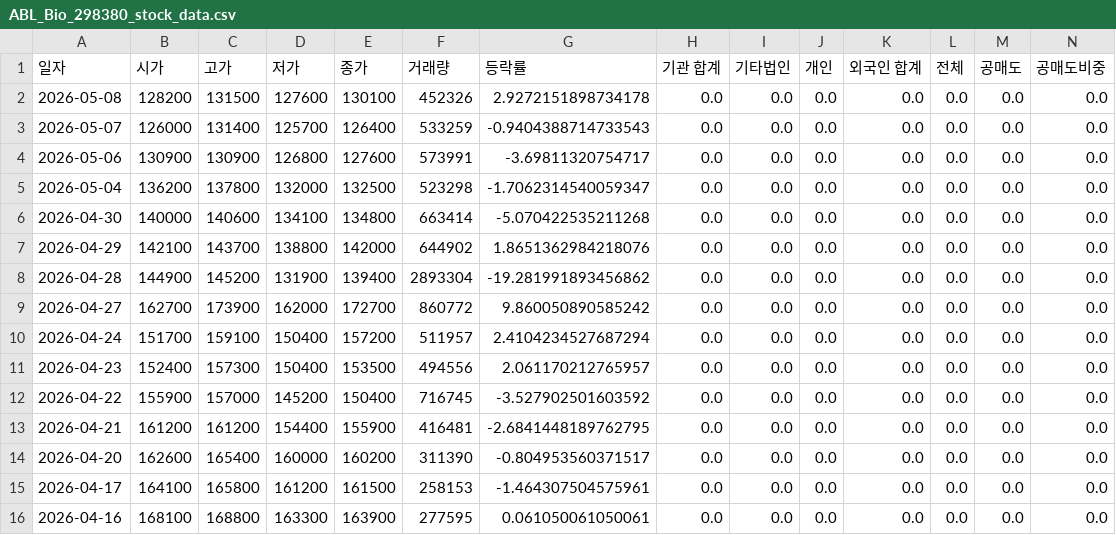
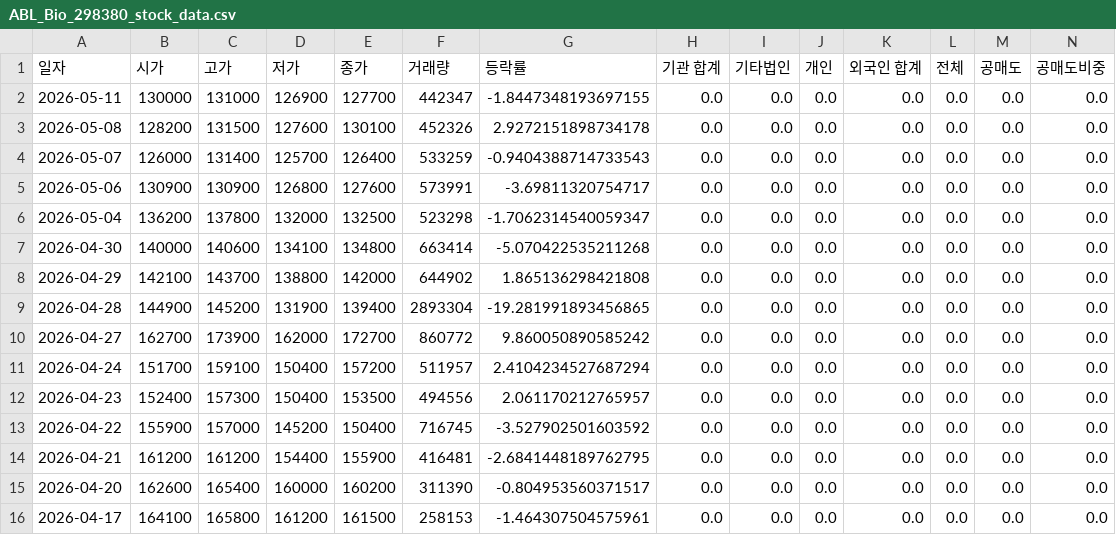
Before and after one commit to ccyun95/Pharma_bio_work, a CSV file: data/ABL_Bio_298380_stock_data.csv, drawn as a sheet; only a part is shown; the shorter side is filled out with more unchanged rows; addresses are those after the commit; rows hold the shown columns only; the diff names each change by its address in the sheet, - before the commit and + after, or states it on an @@ line.

```diff
--- a/data/ABL_Bio_298380_stock_data.csv
+++ b/data/ABL_Bio_298380_stock_data.csv
+row 2: 2026-05-11 | 130000 | 131000 | 126900 | 127700 | 442347 | -1.8447348193697155 | 0.0 | 0.0 | 0.0 | 0.0 | 0.0 | 0.0 | 0.0
-G8 (등락률): 1.8651362984218076
+G8 (등락률): 1.865136298421808
-G9 (등락률): -19.281991893456862
+G9 (등락률): -19.281991893456865
```
Also changed, not shown: data/Alteogen_196170_stock_data.csv, data/Celltrion_068270_stock_data.csv, 22 other files.
